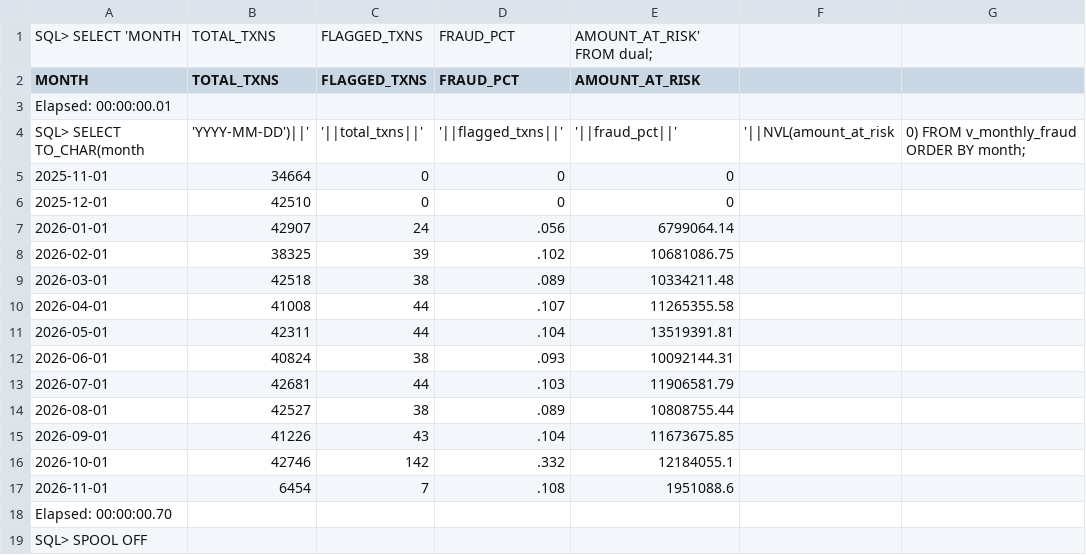
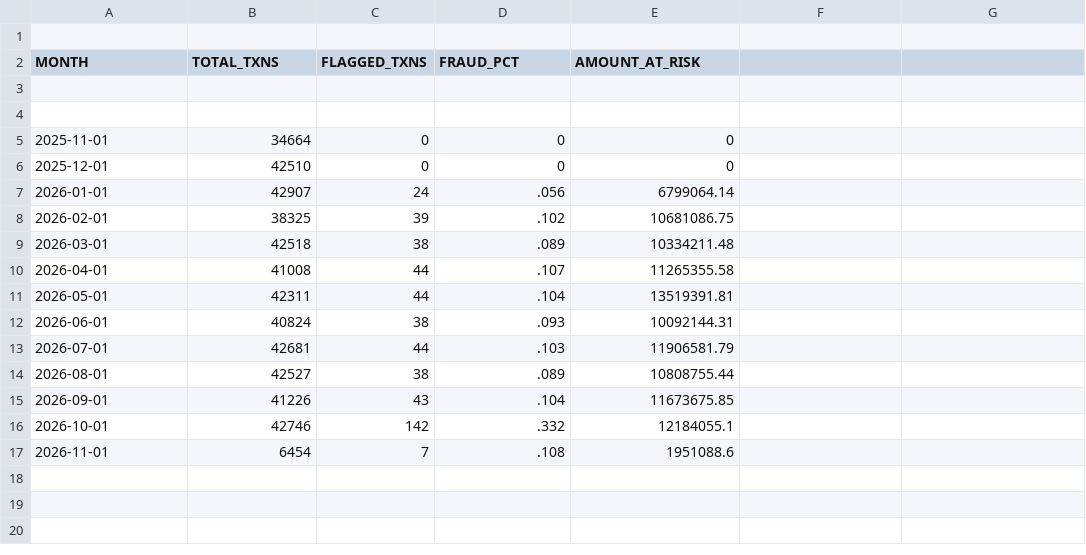
Before and after one commit to Vedant-VP/bank-fraud-detection, a CSV file: monthly_fraud.csv, drawn as a sheet.

Commit message:
Update monthly_fraud.csv

```diff
--- a/monthly_fraud.csv
+++ b/monthly_fraud.csv
@@ -1,5 +1,5 @@
-SQL> SELECT 'MONTH,TOTAL_TXNS,FLAGGED_TXNS,FRAUD_PCT,AMOUNT_AT_RISK' FROM dual;
+
 MONTH,TOTAL_TXNS,FLAGGED_TXNS,FRAUD_PCT,AMOUNT_AT_RISK
-Elapsed: 00:00:00.01
-SQL> SELECT TO_CHAR(month,'YYYY-MM-DD')||','||total_txns||','||flagged_txns||','||fraud_pct||','||NVL(amount_at_risk,0) FROM v_monthly_fraud ORDER BY month;
+
+
 2025-11-01,34664,0,0,0
@@ -17,3 +17 @@ SQL> SELECT TO_CHAR(month,'YYYY-MM-DD')||','||total_txns||','||flagged_txns||','
 2026-11-01,6454,7,.108,1951088.6
-Elapsed: 00:00:00.70
-SQL> SPOOL OFF
```
